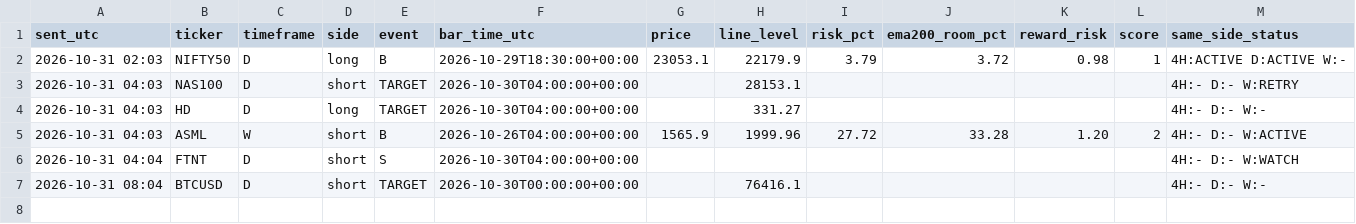
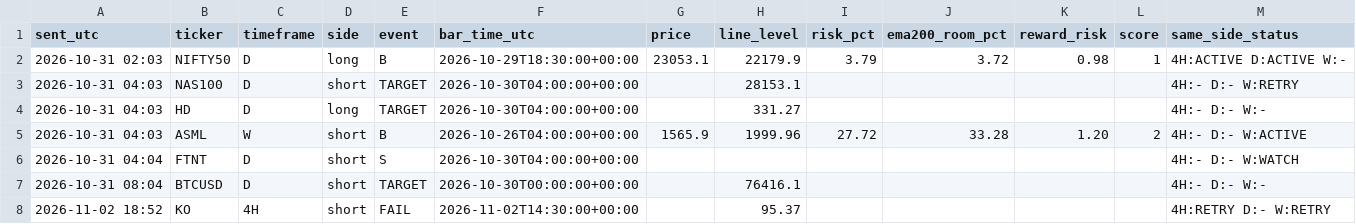
Before and after one commit to pkgfinance2022/rsi-scanner, a CSV file: alert_log.csv, drawn as a sheet.

```diff
--- a/alert_log.csv
+++ b/alert_log.csv
@@ -7 +7,2 @@ sent_utc,ticker,timeframe,side,event,bar_time_utc,price,line_level,risk_pct,ema2
 2026-10-31 08:04,BTCUSD,D,short,TARGET,2026-10-30T00:00:00+00:00,,76416.1,,,,,4H:- D:- W:-
+2026-11-02 18:52,KO,4H,short,FAIL,2026-11-02T14:30:00+00:00,,95.37,,,,,4H:RETRY D:- W:RETRY
```
